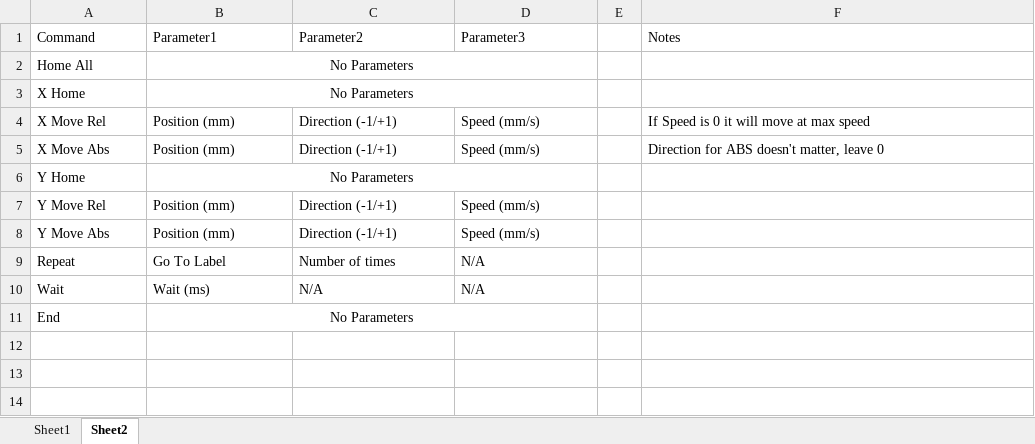
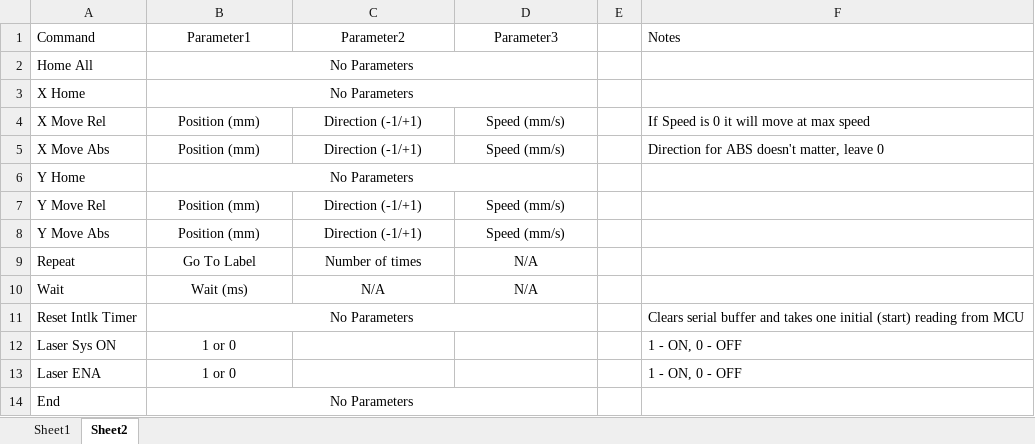
Before and after one commit to slavi-vf/Alpha-Redux, an Excel workbook: Script.xlsx, sheet Sheet2, drawn as a sheet; values as stored, in another font and other column widths than the file's, no borders; the diff names each change by its address in the sheet, - before the commit and + after, or states it on an @@ line.

Commit message:
AR GUI dev, added laser control

```diff
--- a/Script.xlsx (sheet Sheet2)
+++ b/Script.xlsx (sheet Sheet2)
-B1:D1 alignment: left
+B1:D1 alignment: center
-B4:D5 alignment: left
+B4:D5 alignment: center
-B7:D10 alignment: left
+B7:D10 alignment: center
+row 11: Reset Intlk Timer | No Parameters |  |  |  | Clears serial buffer and takes one initial (start) reading from MCU
+row 12: Laser Sys ON | 1 or 0 |  |  |  | 1 - ON, 0 - OFF
+row 13: Laser ENA | 1 or 0 |  |  |  | 1 - ON, 0 - OFF
```
Also changed, not shown: sheet Sheet1, 7 other files.
